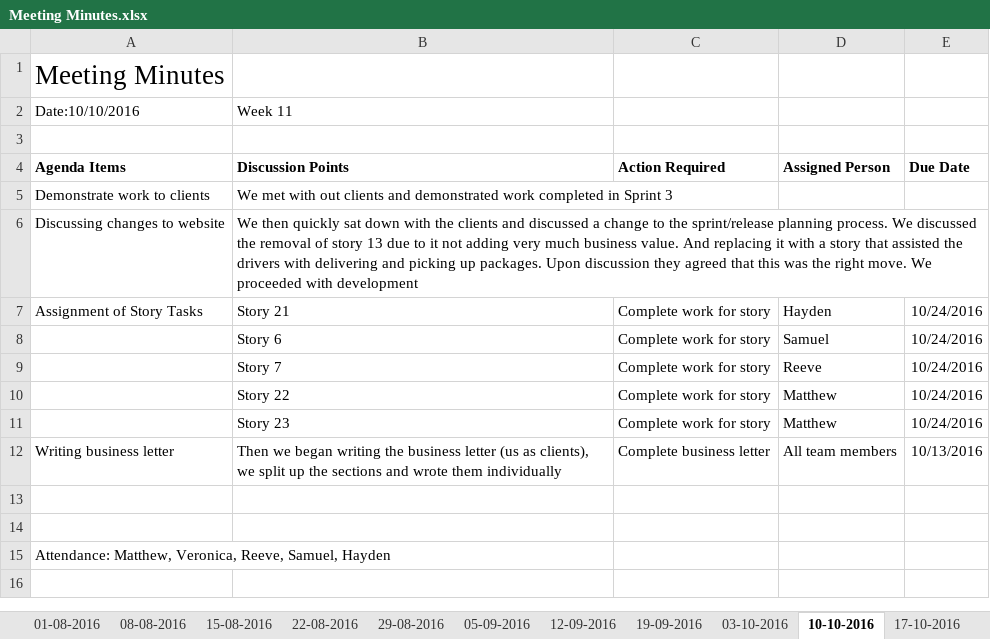
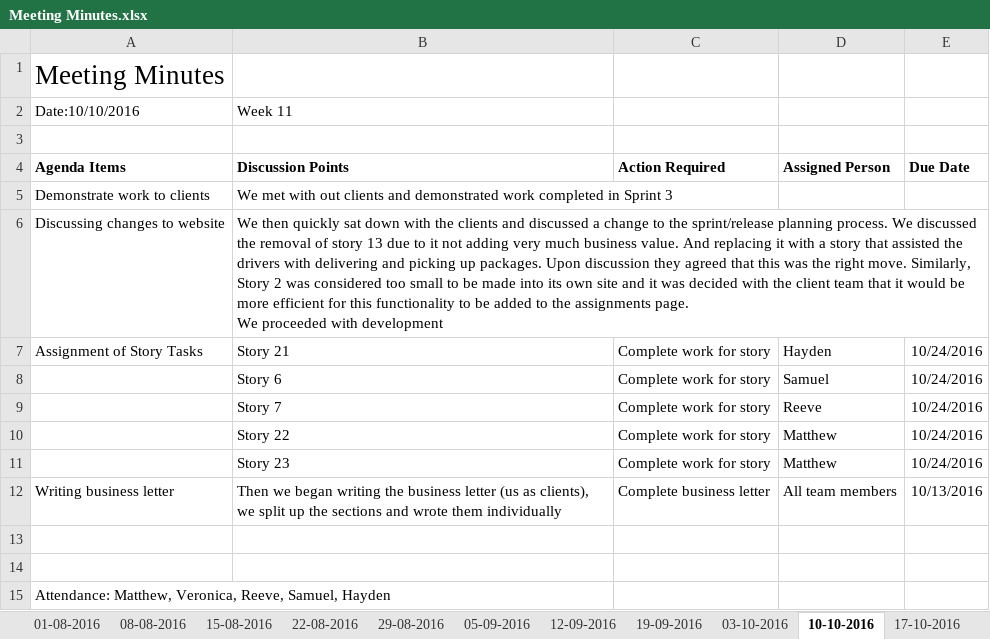
Before and after one commit to mutabix/OTS-Courier-Services, an Excel workbook: Meeting Minutes/Meeting Minutes.xlsx, sheet 10-10-2016, drawn as a sheet; values as stored, in another font and other column widths than the file's, no borders; ↵ is a line break in a cell; the diff names each change by its address in the sheet, - before the commit and + after, or states it on an @@ line.

Commit message:
Update to meeting minutes

```diff
--- a/Meeting Minutes/Meeting Minutes.xlsx (sheet 10-10-2016)
+++ b/Meeting Minutes/Meeting Minutes.xlsx (sheet 10-10-2016)
-B6 (Discussion Points): …right move. We proceeded…
+B6 (Discussion Points): …right move. Similarly, Story 2 was considered too small to be made into its own site and it was decided with the client team that it would be more efficient for this functionality to be added to the assignments page. ↵ We proceeded…
```
